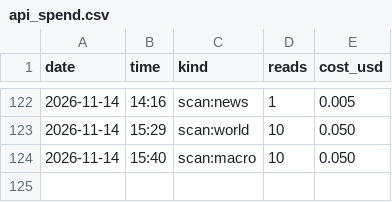
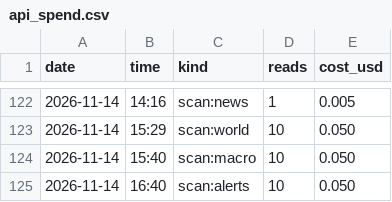
Before and after one commit to issambkkal/x-meme-desk, a CSV file: logs/api_spend.csv, drawn as a sheet; only a part is shown, gaps mark what is left out.

Commit message:
scan: 2026-11-14 16:40

```diff
--- a/logs/api_spend.csv
+++ b/logs/api_spend.csv
@@ -124 +124,2 @@ date,time,kind,reads,cost_usd
 2026-11-14,15:40,scan:macro,10,0.050
+2026-11-14,16:40,scan:alerts,10,0.050
```
Also changed, not shown: 2 other files.
